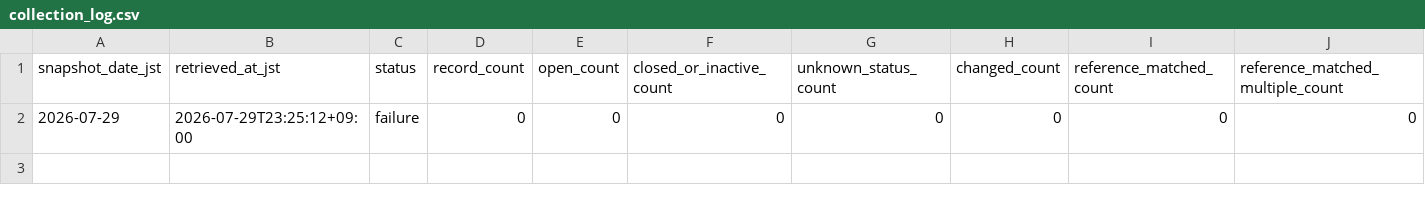
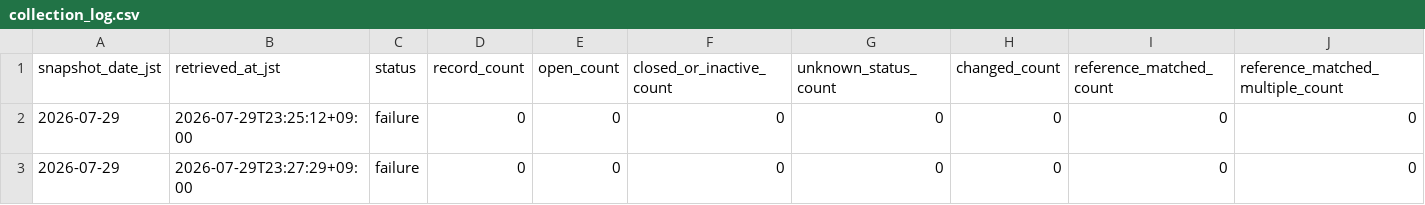
Before and after one commit to GISPHN/kumamoto-shelter-archive, a CSV file: data/logs/collection_log.csv, drawn as a sheet; only a part is shown; rows hold the shown columns only; the diff names each change by its address in the sheet, - before the commit and + after, or states it on an @@ line.

```diff
--- a/data/logs/collection_log.csv
+++ b/data/logs/collection_log.csv
+row 3: 2026-07-29 | 2026-07-29T23:27:29+09:00 | failure | 0 | 0 | 0 | 0 | 0 | 0 | 0
```
Also changed, not shown: 3 other files.
